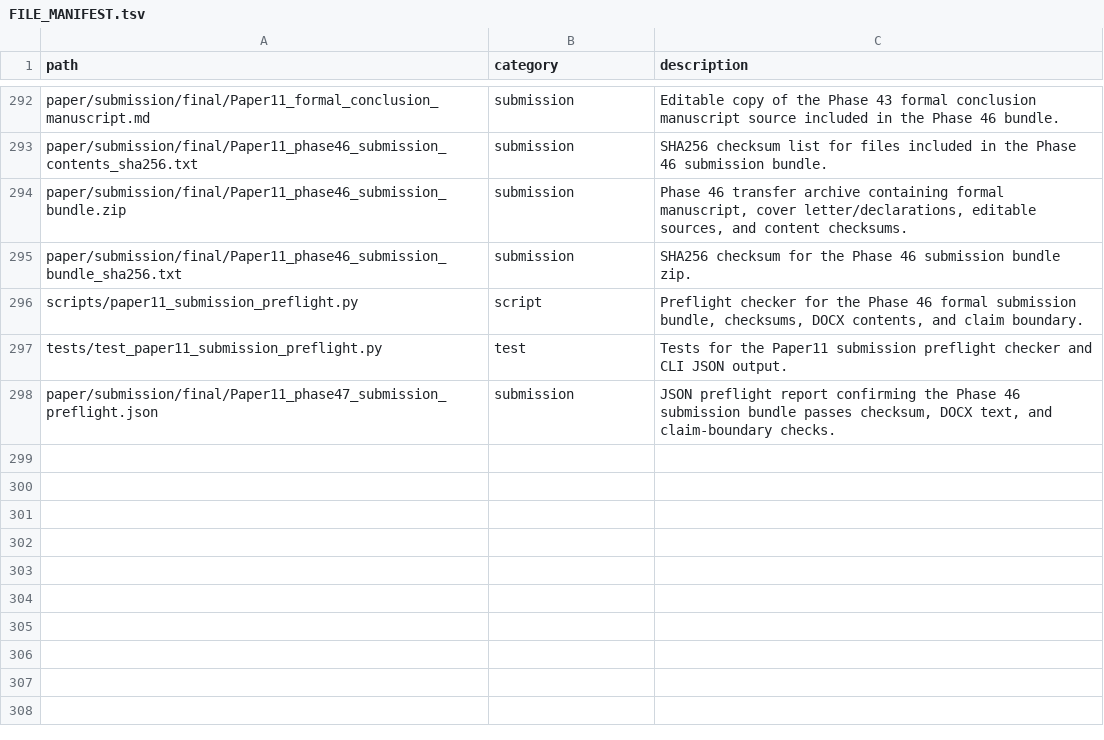
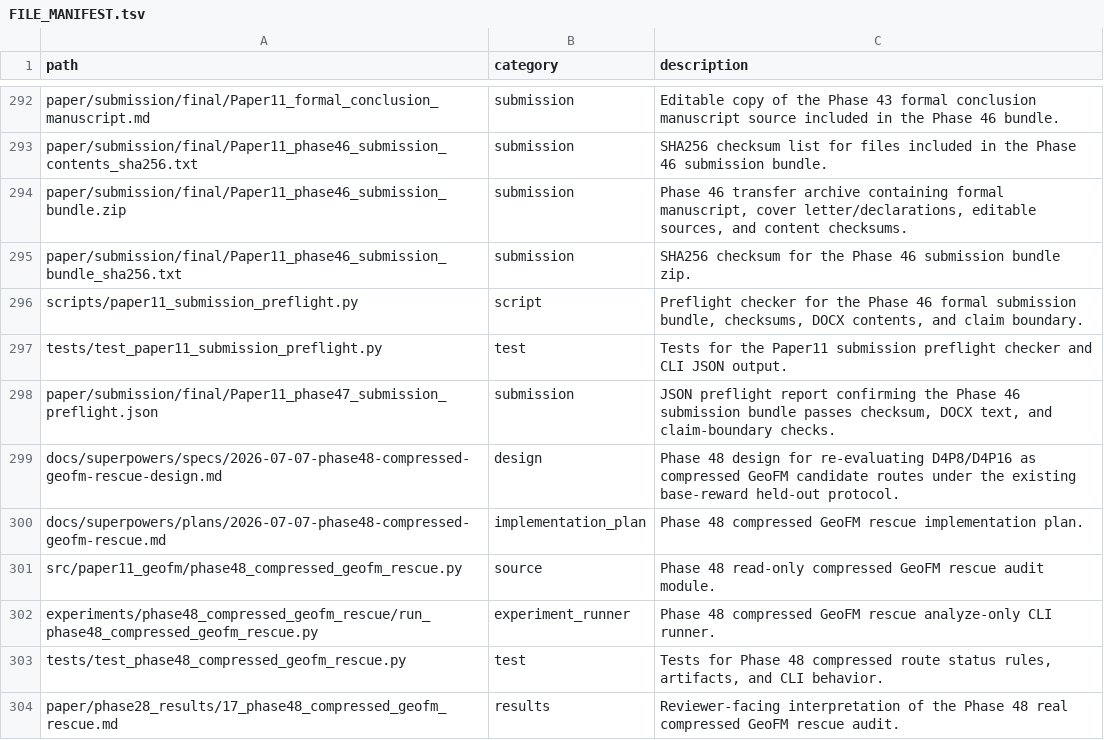
Before and after one commit to zhouning/paper11-geofm-farmland-suitability-rl, a TSV file: reproducibility/FILE_MANIFEST.tsv, drawn as a sheet; only a part is shown, gaps mark what is left out.

Commit message:
feat: add Phase 48 compressed GeoFM rescue

```diff
--- a/reproducibility/FILE_MANIFEST.tsv
+++ b/reproducibility/FILE_MANIFEST.tsv
@@ -298 +298,7 @@ tests/test_paper11_submission_preflight.py	test	Tests for the Paper11 submission
 paper/submission/final/Paper11_phase47_submission_preflight.json	submission	JSON preflight report confirming the Phase 46 submission bundle passes checksum, DOCX text, and claim-boundary checks.
+docs/superpowers/specs/2026-07-07-phase48-compressed-geofm-rescue-design.md	design	Phase 48 design for re-evaluating D4P8/D4P16 as compressed GeoFM candidate routes under the existing base-reward held-out protocol.
+docs/superpowers/plans/2026-07-07-phase48-compressed-geofm-rescue.md	implementation_plan	Phase 48 compressed GeoFM rescue implementation plan.
+src/paper11_geofm/phase48_compressed_geofm_rescue.py	source	Phase 48 read-only compressed GeoFM rescue audit module.
+experiments/phase48_compressed_geofm_rescue/run_phase48_compressed_geofm_rescue.py	experiment_runner	Phase 48 compressed GeoFM rescue analyze-only CLI runner.
+tests/test_phase48_compressed_geofm_rescue.py	test	Tests for Phase 48 compressed route status rules, artifacts, and CLI behavior.
+paper/phase28_results/17_phase48_compressed_geofm_rescue.md	results	Reviewer-facing interpretation of the Phase 48 real compressed GeoFM rescue audit.
```
Also changed, not shown: 22 other files.
